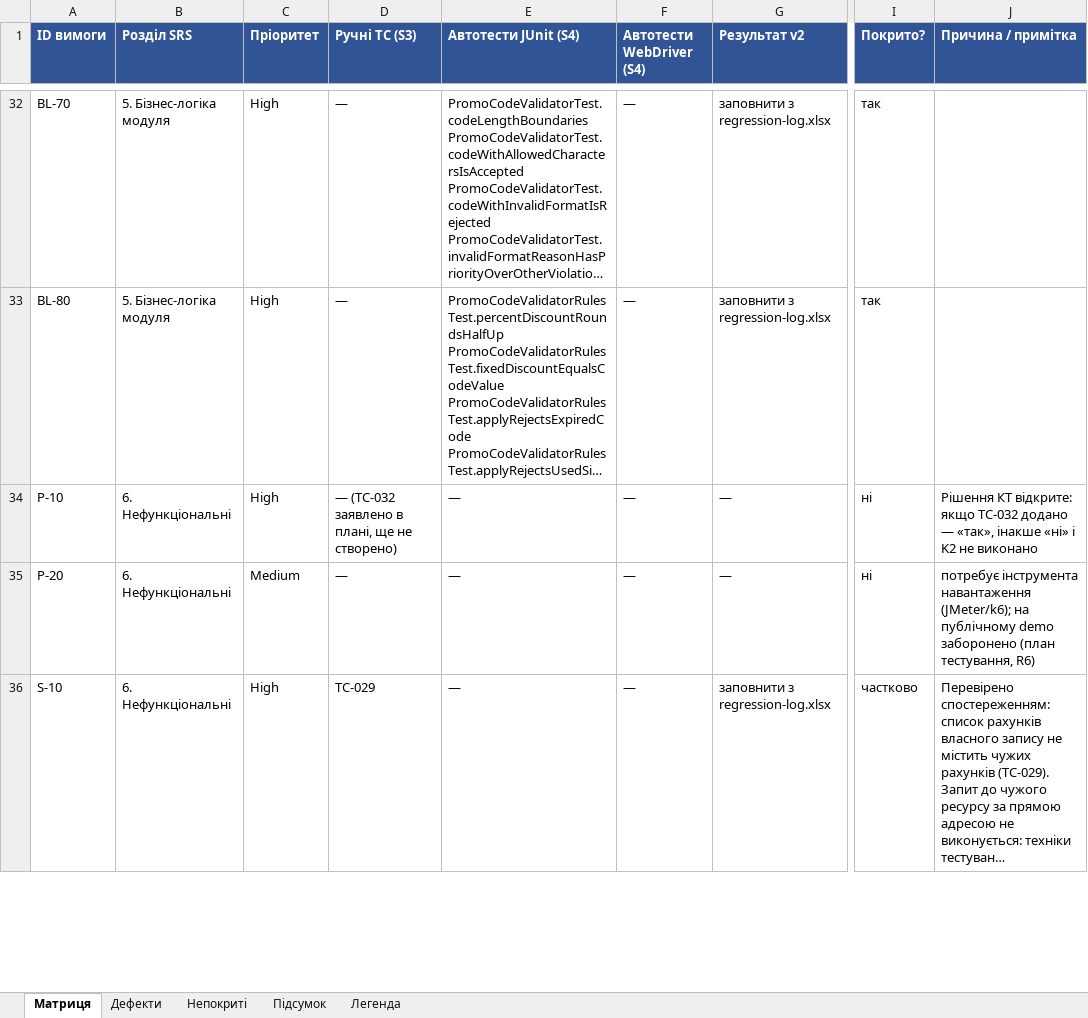
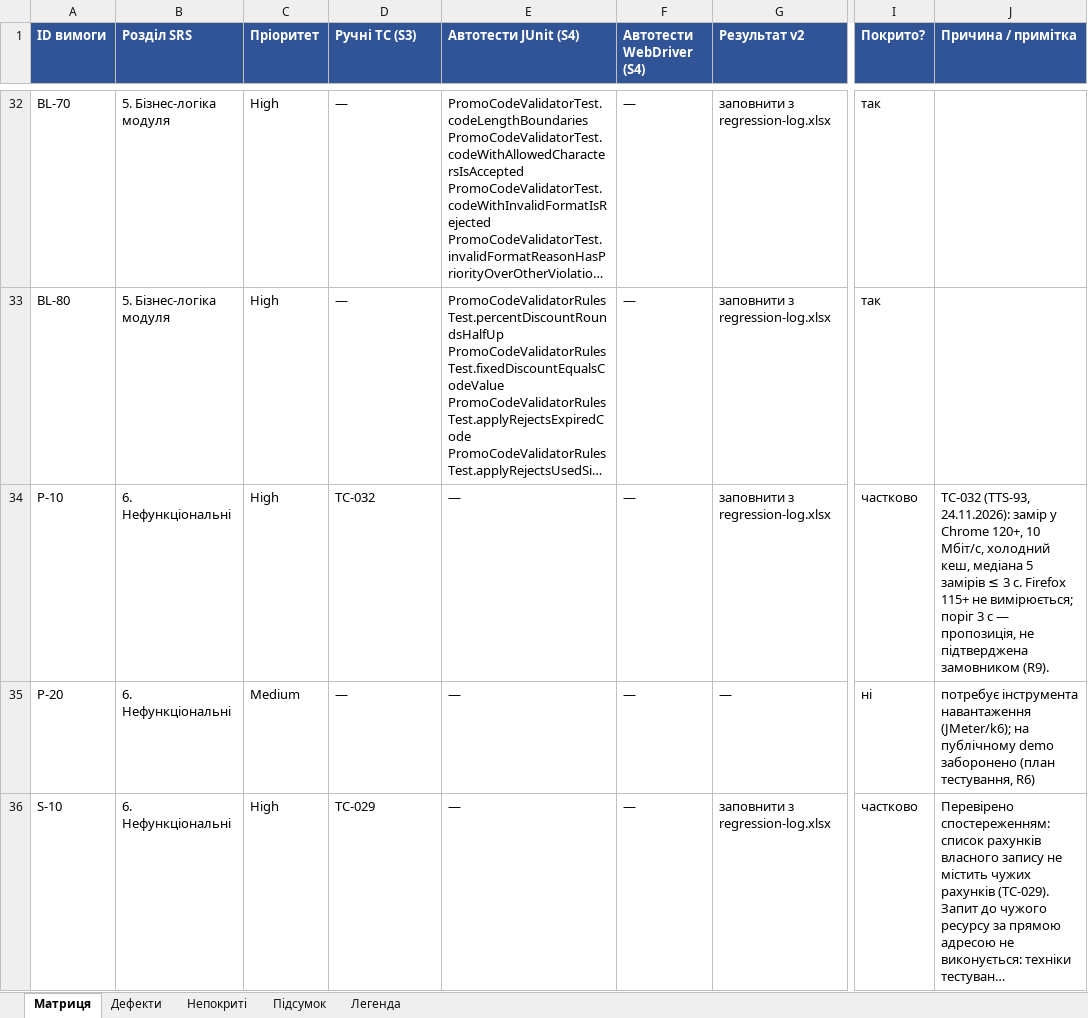
Before and after one commit to ybelinska0/TZYAPZ_TeamB, an Excel workbook: docs/sprint5/traceability-matrix.xlsx, sheet Матриця, drawn as a sheet; only a part is shown, gaps mark what is left out; long unchanged cells end in …; values as stored, in another font and other column widths than the file's, no borders; the diff names each change by its address in the sheet, - before the commit and + after, or states it on an @@ line.

Commit message:
docs(sprint5): матриця — P-10 покрито TC-032

```diff
--- a/docs/sprint5/traceability-matrix.xlsx (sheet Матриця)
+++ b/docs/sprint5/traceability-matrix.xlsx (sheet Матриця)
-D34 (Ручні TC (S3)): — (TC-032 заявлено в плані, ще не створено)
+D34 (Ручні TC (S3)): TC-032
-G34 (Результат v2): —
+G34 (Результат v2): заповнити з regression-log.xlsx
-I34 (Покрито?): ні
+I34 (Покрито?): частково
-J34 (Причина / примітка): Рішення КТ відкрите: якщо TC-032 додано — «так», інакше «ні» і K2 не виконано
+J34 (Причина / примітка): TC-032 (TTS-93, 24.11.2026): замір у Chrome 120+, 10 Мбіт/с, холодний кеш, медіана 5 замірів ≤ 3 с. Firefox 115+ не вимірюється; поріг 3 с — пропозиція, не підтверджена замовником (R9).
```
Also changed, not shown: sheet Непокриті, sheet Легенда, sheet Підсумок.
